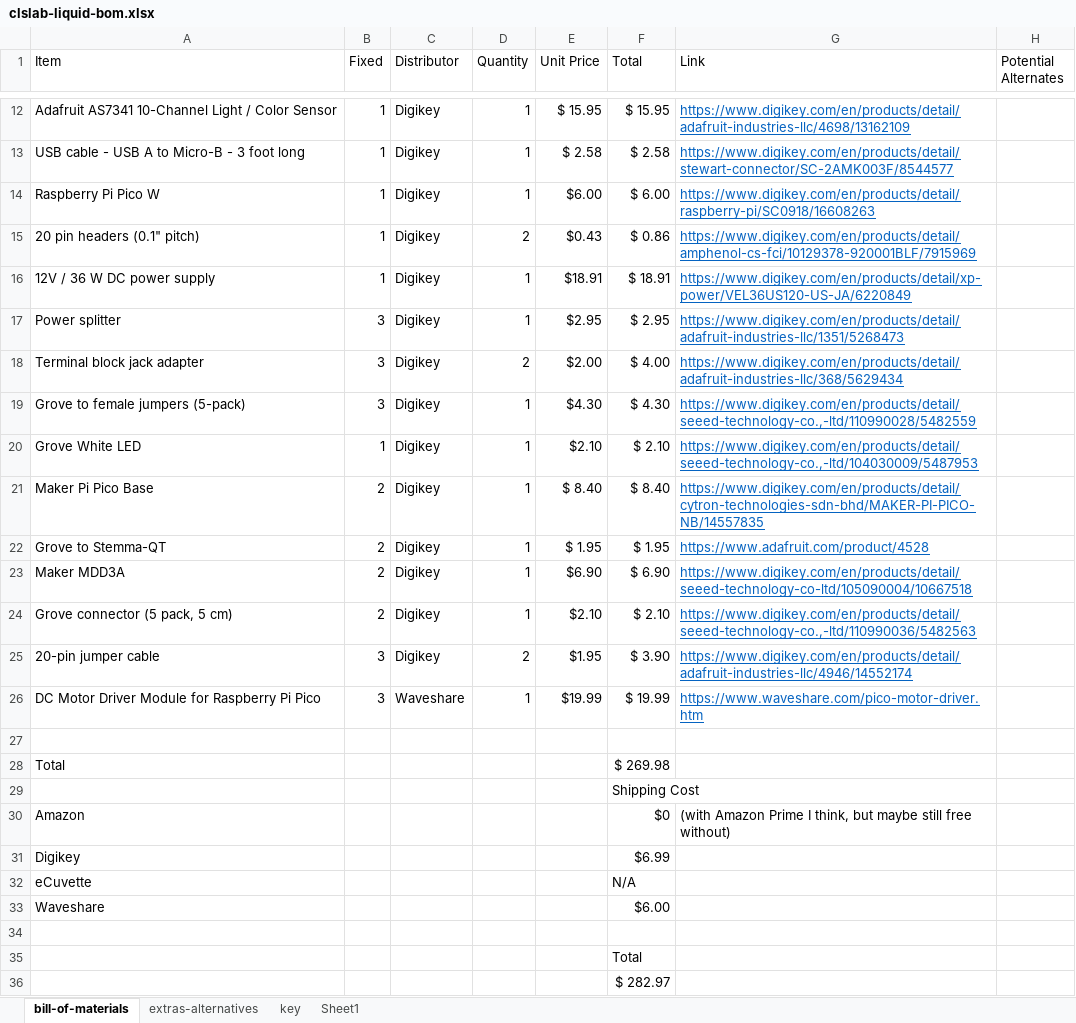
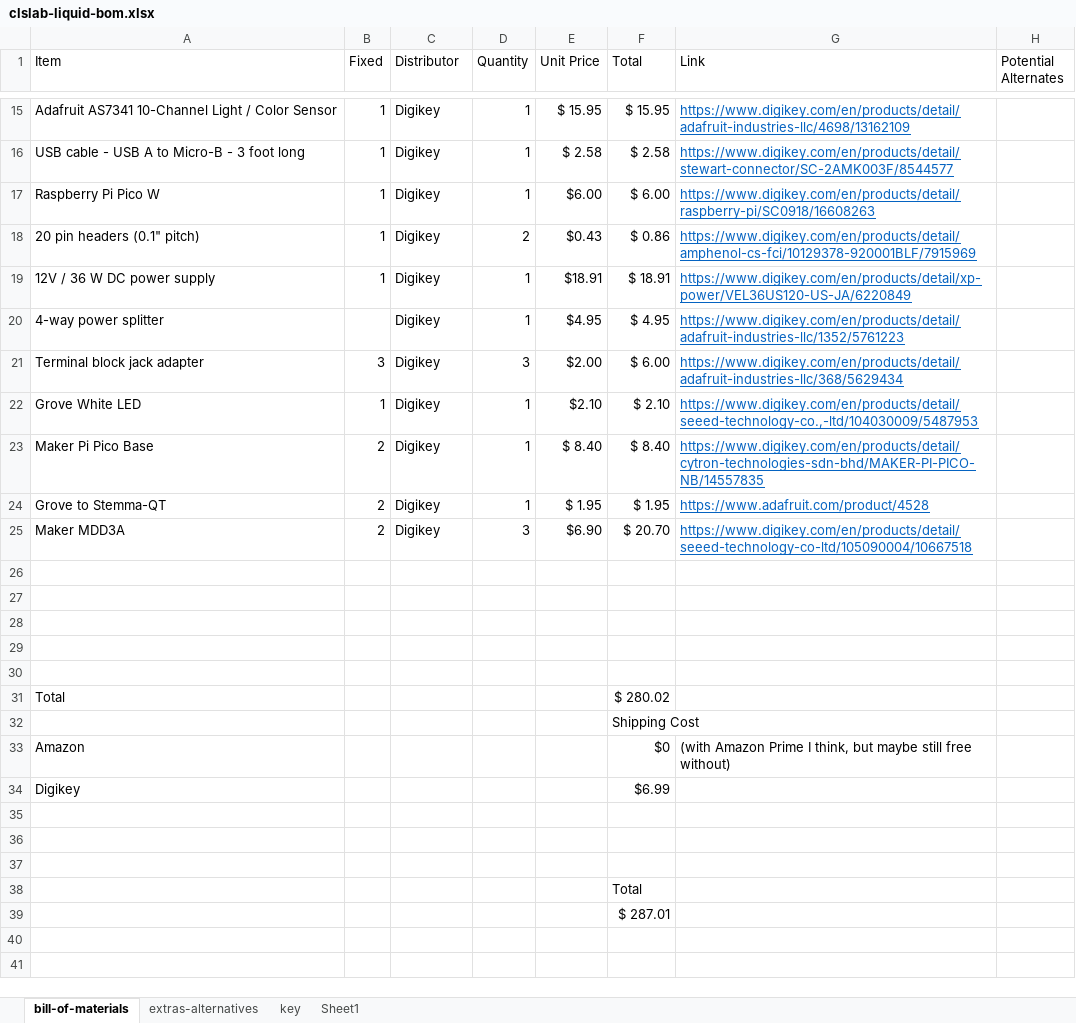
Before and after one commit to sparks-baird/self-driving-lab-demo, an Excel workbook: reports/clslab-liquid-bom.xlsx, sheet bill-of-materials, drawn as a sheet; only a part is shown, gaps mark what is left out; values as stored, in another font and other column widths than the file's, no borders; removed rows and columns are numbered as before the commit, all else as after; the diff covers the shown part only; the diff names each change by its address in the sheet, - before the commit and + after, or states it on an @@ line.

```diff
--- a/reports/clslab-liquid-bom.xlsx (sheet bill-of-materials)
+++ b/reports/clslab-liquid-bom.xlsx (sheet bill-of-materials)
-row 17: Power splitter | 3 | Digikey | 1 | $2.95 | $ 2.95 | https://www.digikey.com/en/products/detail/adafruit-industries-llc/1351/5268473
+row 20: 4-way power splitter |  | Digikey | 1 | $4.95 | $ 4.95 | https://www.digikey.com/en/products/detail/adafruit-industries-llc/1352/5761223
-D21 (Quantity): 2
+D21 (Quantity): 3
-F21 (Total): $ 4.00
+F21 (Total): $ 6.00
-row 19: Grove to female jumpers (5-pack) | 3 | Digikey | 1 | $4.30 | $ 4.30 | https://www.digikey.com/en/products/detail/seeed-technology-co.,-ltd/110990028/5482559
-D25 (Quantity): 1
+D25 (Quantity): 3
-F25 (Total): $ 6.90
+F25 (Total): $ 20.70
-row 24: Grove connector (5 pack, 5 cm) | 2 | Digikey | 1 | $2.10 | $ 2.10 | https://www.digikey.com/en/products/detail/seeed-technology-co.,-ltd/110990036/5482563
-row 25: 20-pin jumper cable | 3 | Digikey | 2 | $1.95 | $ 3.90 | https://www.digikey.com/en/products/detail/adafruit-industries-llc/4946/14552174
-row 26: DC Motor Driver Module for Raspberry Pi Pico | 3 | Waveshare | 1 | $19.99 | $ 19.99 | https://www.waveshare.com/pico-motor-driver.htm
+row 27: (empty)
+row 28: (empty)
+row 29: (empty)
+row 30: (empty)
-F31 (Total): $ 269.98
+F31 (Total): $ 280.02
-row 35: eCuvette |  |  |  |  | N/A
+row 35: (empty)
-row 36: Waveshare |  |  |  |  | $6.00
+row 36: (empty)
-F39 (Total): $ 282.97
+F39 (Total): $ 287.01
```
Also changed, not shown: 8 added rows and 5 removed rows elsewhere in this sheet, sheet extras-alternatives, formulas that keep their value.
